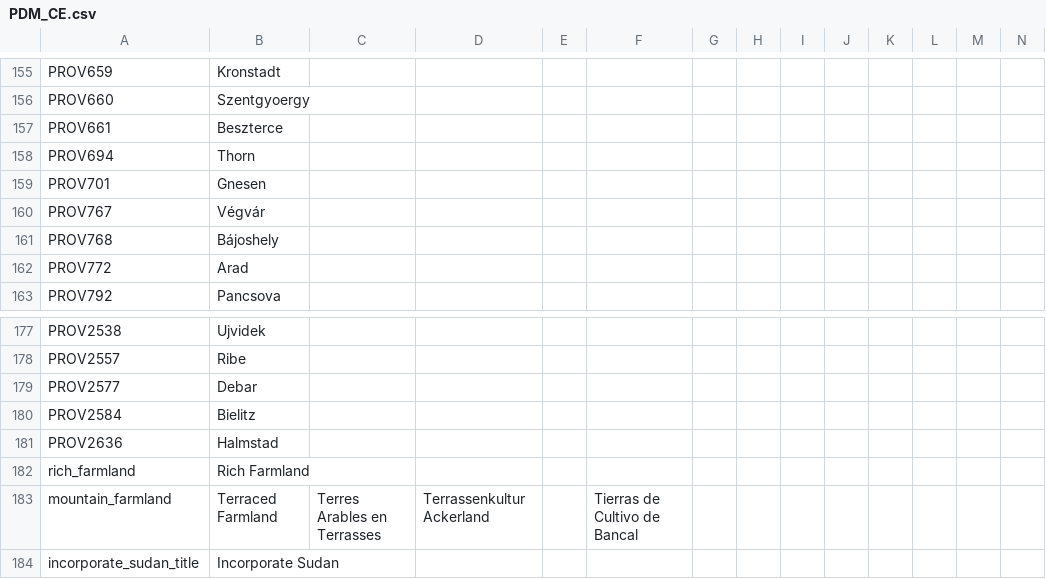
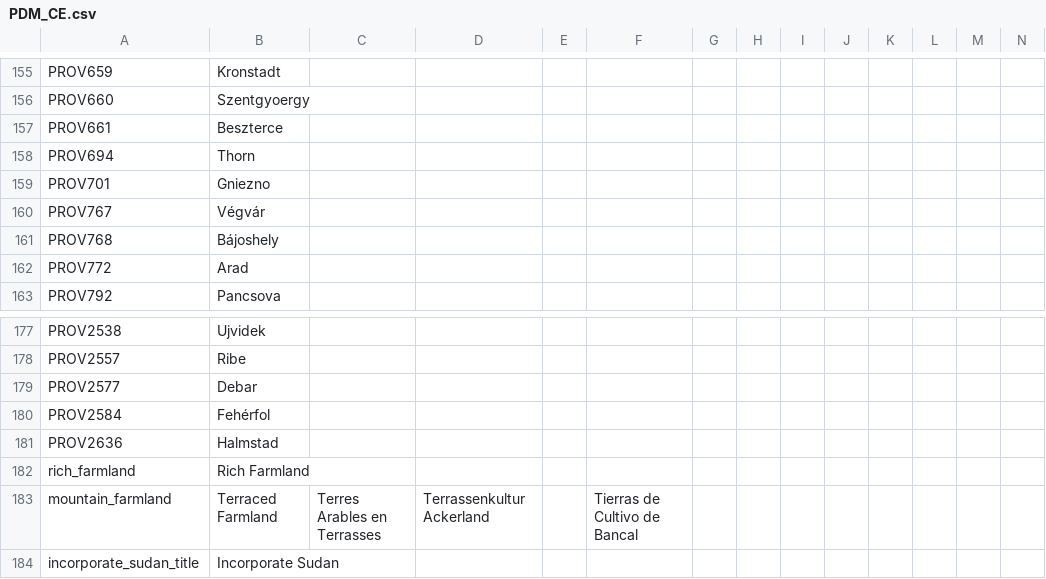
Before and after one commit to Don-Keiser/Kui-Oosel-Saabub, a CSV file: KOS/localisation/PDM_CE.csv, drawn as a sheet; only a part is shown, gaps mark what is left out.

```diff
--- a/KOS/localisation/PDM_CE.csv
+++ b/KOS/localisation/PDM_CE.csv
@@ -158,3 +158,3 @@ PROV661;Beszterce;;;;;;;;;;;;;
 PROV694;Thorn;;;;;;;;;;;;;
-PROV701;Gnesen;;;;;;;;;;;;;
+PROV701;Gniezno;;;;;;;;;;;;;
 PROV767;Végvár;;;;;;;;;;;;;
@@ -179,3 +179,3 @@ PROV2557;Ribe;;;;;;;;;;;;;
 PROV2577;Debar;;;;;;;;;;;;;
-PROV2584;Bielitz;;;;;;;;;;;;;
+PROV2584;Fehérfol;;;;;;;;;;;;;
 PROV2636;Halmstad;;;;;;;;;;;;;
```
Also changed, not shown: KOS/localisation/000_persia_map.csv, KOS/localisation/00_HPM_map.csv, 21 other files.
